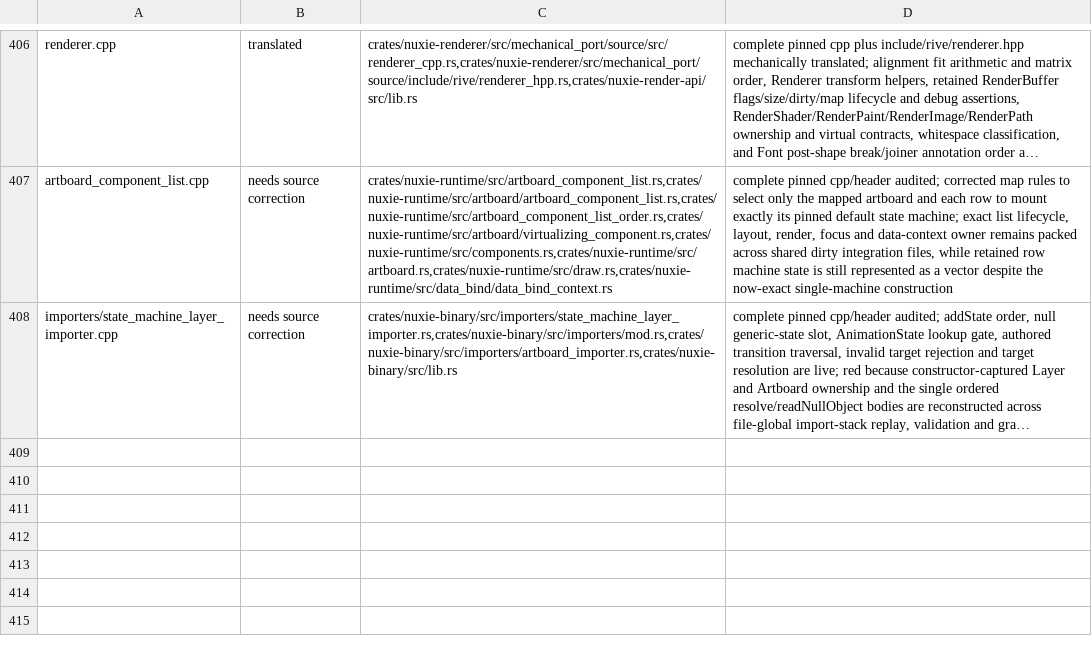
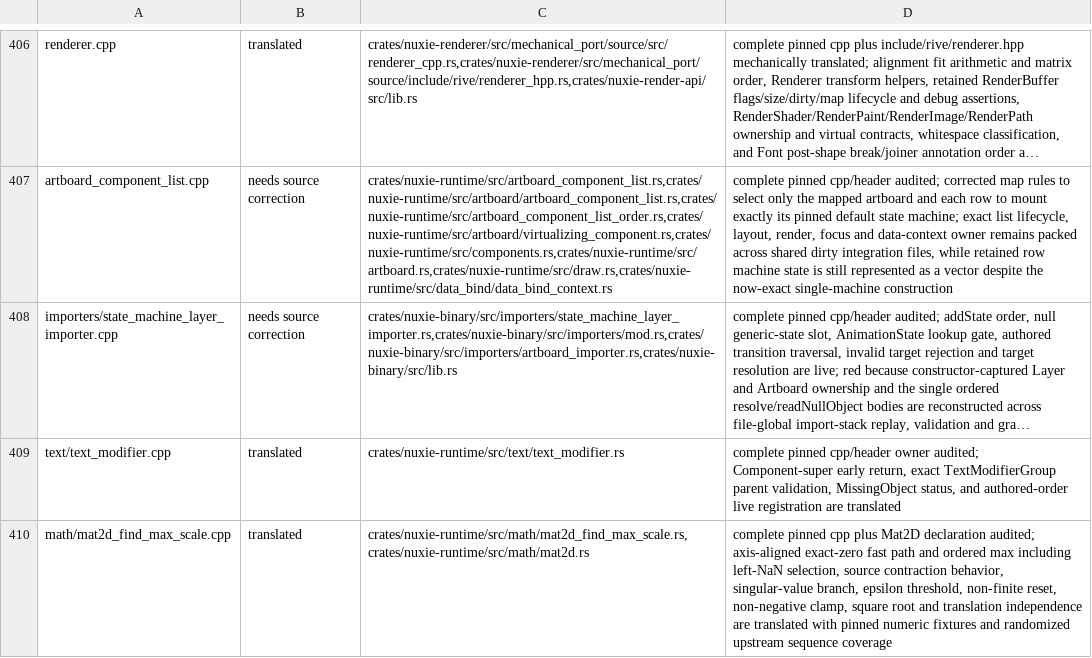
Before and after one commit to nuxieai/nuxie-runtime, a TSV file: docs/runtime-source-map-overrides.tsv, drawn as a sheet; only a part is shown, gaps mark what is left out; long unchanged cells end in …; the diff names each change by its address in the sheet, - before the commit and + after, or states it on an @@ line.

Commit message:
Adjudicate renderer and importer source owners

```diff
--- a/docs/runtime-source-map-overrides.tsv
+++ b/docs/runtime-source-map-overrides.tsv
+row 409: text/text_modifier.cpp | translated | crates/nuxie-runtime/src/text/text_modifier.rs | complete pinned cpp/header owner audited; Component-super early return, exact TextModifierGroup parent validation, MissingObject status, and authored-order live registration are translated
+row 410: math/mat2d_find_max_scale.cpp | translated | crates/nuxie-runtime/src/math/mat2d_find_max_scale.rs,crates/nuxie-runtime/src/math/mat2d.rs | complete pinned cpp plus Mat2D declaration audited; axis-aligned exact-zero fast path and ordered max including left-NaN selection, source contraction behavior, singular-value branch, epsilon threshold, non-finite reset, non-negative clamp, square root and translation independence are translated with pinned numeric fixtures and randomized upstream sequence coverage
```
